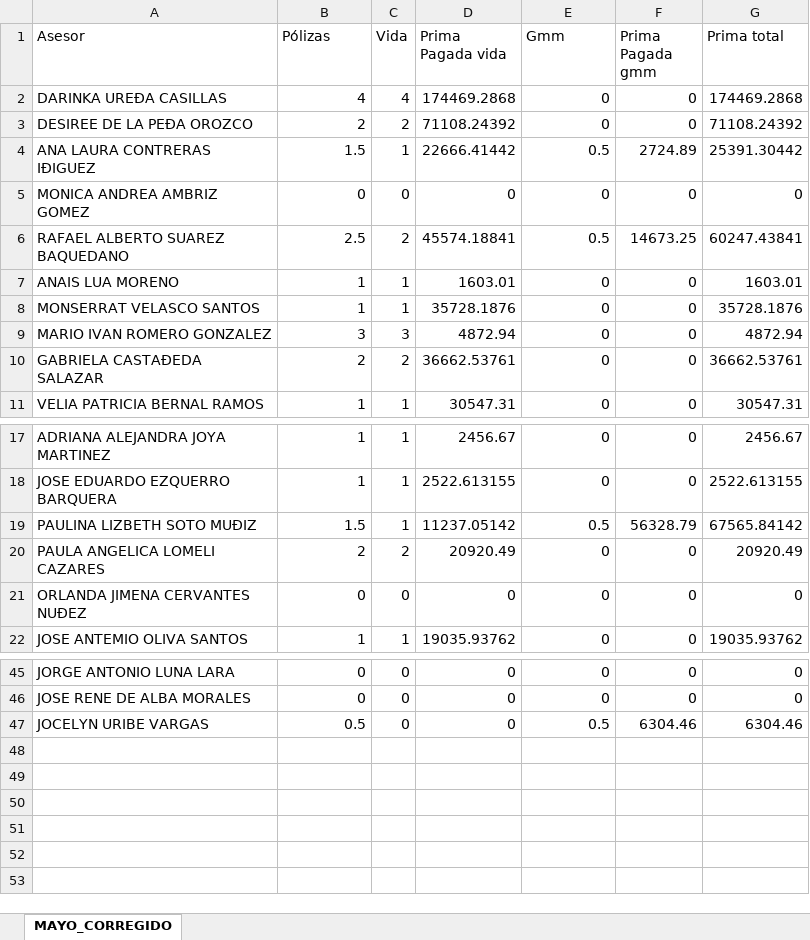
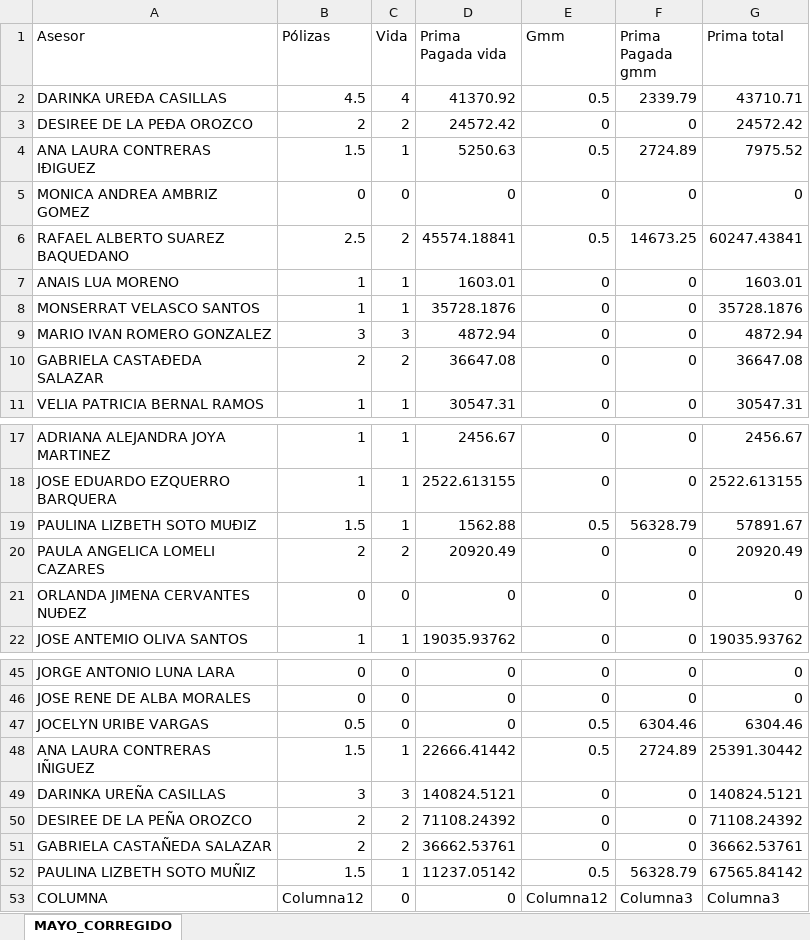
Before and after one commit to davalosdiego833/paneldecampanas, an Excel workbook: VENTAS_MENSUALES/MAYO_CORREGIDO_RESULTADO.xlsx, sheet MAYO_CORREGIDO, drawn as a sheet; only a part is shown, gaps mark what is left out; values as stored, in another font and other column widths than the file's, no borders; the diff names each change by its address in the sheet, - before the commit and + after, or states it on an @@ line.

```diff
--- a/VENTAS_MENSUALES/MAYO_CORREGIDO_RESULTADO.xlsx (sheet MAYO_CORREGIDO)
+++ b/VENTAS_MENSUALES/MAYO_CORREGIDO_RESULTADO.xlsx (sheet MAYO_CORREGIDO)
-B2 (Pólizas): 4
+B2 (Pólizas): 4.5
-D2 (Prima Pagada vida): 174469.2868
+D2 (Prima Pagada vida): 41370.92
-E2 (Gmm): 0
+E2 (Gmm): 0.5
-F2 (Prima Pagada gmm): 0
+F2 (Prima Pagada gmm): 2339.79
-G2 (Prima total): 174469.2868
+G2 (Prima total): 43710.71
-D3 (Prima Pagada vida): 71108.24392
+D3 (Prima Pagada vida): 24572.42
-G3 (Prima total): 71108.24392
+G3 (Prima total): 24572.42
-D4 (Prima Pagada vida): 22666.41442
+D4 (Prima Pagada vida): 5250.63
-G4 (Prima total): 25391.30442
+G4 (Prima total): 7975.52
-D10 (Prima Pagada vida): 36662.53761
+D10 (Prima Pagada vida): 36647.08
-G10 (Prima total): 36662.53761
+G10 (Prima total): 36647.08
-D19 (Prima Pagada vida): 11237.05142
+D19 (Prima Pagada vida): 1562.88
-G19 (Prima total): 67565.84142
+G19 (Prima total): 57891.67
+row 48: ANA LAURA CONTRERAS IÑIGUEZ | 1.5 | 1 | 22666.41442 | 0.5 | 2724.89 | 25391.30442
+row 49: DARINKA UREÑA CASILLAS | 3 | 3 | 140824.5121 | 0 | 0 | 140824.5121
+row 50: DESIREE DE LA PEÑA OROZCO | 2 | 2 | 71108.24392 | 0 | 0 | 71108.24392
+row 51: GABRIELA CASTAÑEDA SALAZAR | 2 | 2 | 36662.53761 | 0 | 0 | 36662.53761
+row 52: PAULINA LIZBETH SOTO MUÑIZ | 1.5 | 1 | 11237.05142 | 0.5 | 56328.79 | 67565.84142
+row 53: COLUMNA | Columna12 | 0 | 0 | Columna12 | Columna3 | Columna3
```
Also changed, not shown: VENTAS_MENSUALES/VENTAS MENSUALES.xlsx, administrador/pagado_emitidido/pagado_emitido.xlsx, 26 other files.
